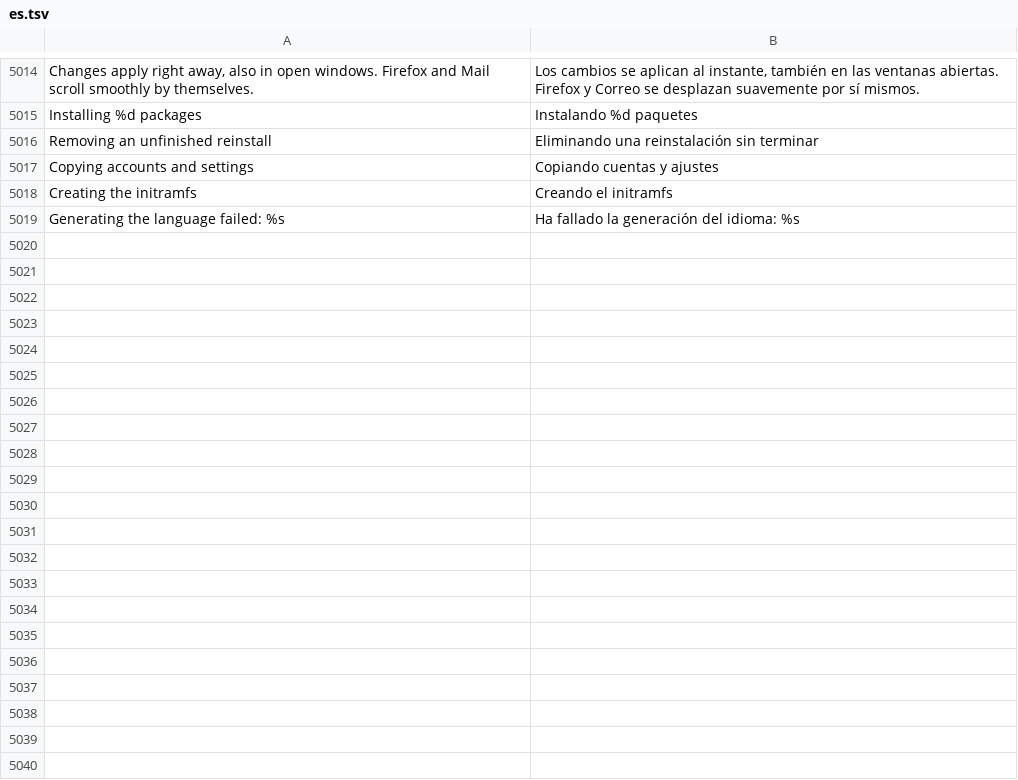
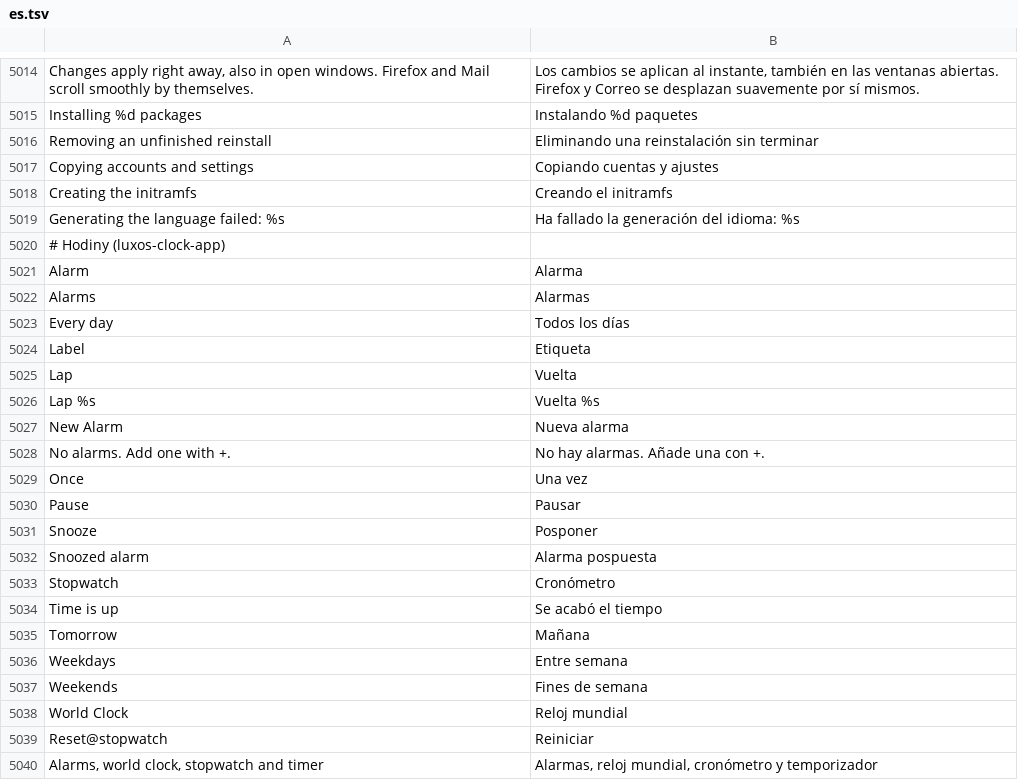
Before and after one commit to luxopes/LuxOS-Arch, a TSV file: packages/luxos-i18n/files/es.tsv, drawn as a sheet; only a part is shown, gaps mark what is left out; the diff names each change by its address in the sheet, - before the commit and + after, or states it on an @@ line.

```diff
--- a/packages/luxos-i18n/files/es.tsv
+++ b/packages/luxos-i18n/files/es.tsv
+row 5020: # Hodiny (luxos-clock-app)
+row 5021: Alarm | Alarma
+row 5022: Alarms | Alarmas
+row 5023: Every day | Todos los días
+row 5024: Label | Etiqueta
+row 5025: Lap | Vuelta
+row 5026: Lap %s | Vuelta %s
+row 5027: New Alarm | Nueva alarma
+row 5028: No alarms. Add one with +. | No hay alarmas. Añade una con +.
+row 5029: Once | Una vez
+row 5030: Pause | Pausar
+row 5031: Snooze | Posponer
+row 5032: Snoozed alarm | Alarma pospuesta
+row 5033: Stopwatch | Cronómetro
+row 5034: Time is up | Se acabó el tiempo
+row 5035: Tomorrow | Mañana
+row 5036: Weekdays | Entre semana
+row 5037: Weekends | Fines de semana
+row 5038: World Clock | Reloj mundial
+row 5039: Reset@stopwatch | Reiniciar
+row 5040: Alarms, world clock, stopwatch and timer | Alarmas, reloj mundial, cronómetro y temporizador
```
Also changed, not shown: packages/luxos-i18n/files/fr.tsv, packages/luxos-i18n/files/hu.tsv, 12 other files.
